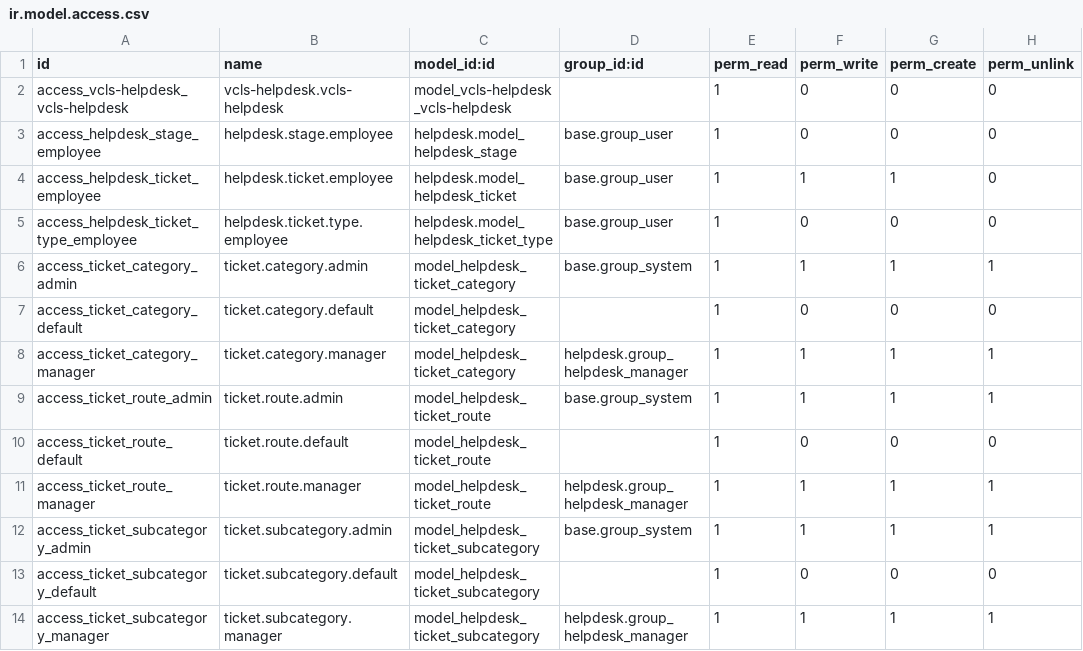
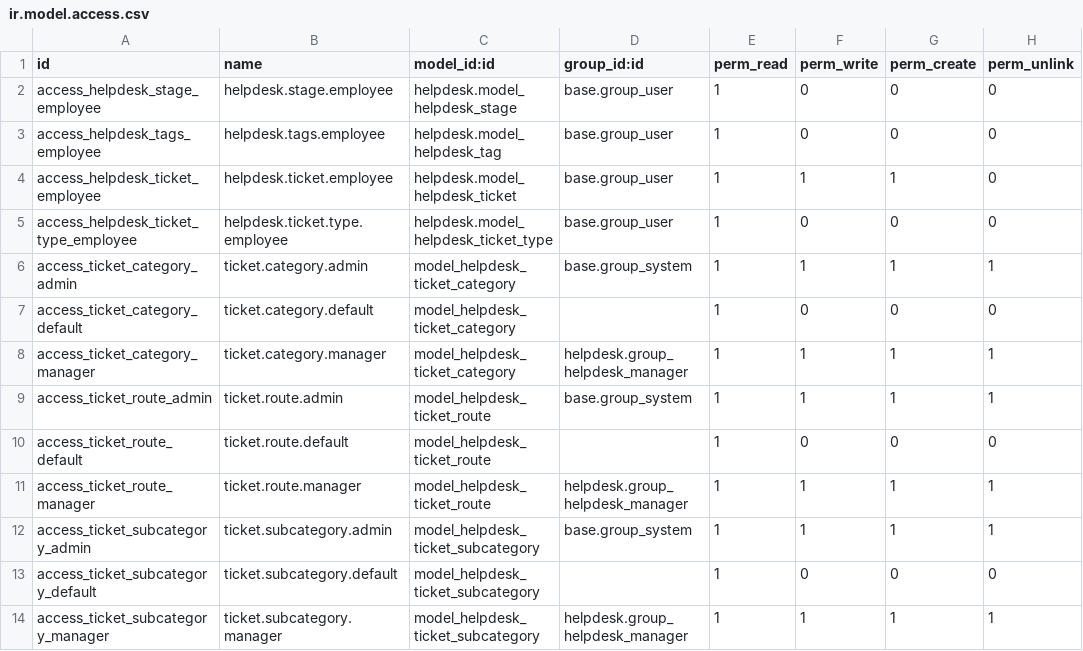
Before and after one commit to suningwz/odoo-vcls-module, a CSV file: vcls-helpdesk/security/ir.model.access.csv, drawn as a sheet.

Commit message:
helpdesk slit debugged

```diff
--- a/vcls-helpdesk/security/ir.model.access.csv
+++ b/vcls-helpdesk/security/ir.model.access.csv
@@ -1,4 +1,4 @@
 id,name,model_id:id,group_id:id,perm_read,perm_write,perm_create,perm_unlink
-access_vcls-helpdesk_vcls-helpdesk,vcls-helpdesk.vcls-helpdesk,model_vcls-helpdesk_vcls-helpdesk,,1,0,0,0
 access_helpdesk_stage_employee,helpdesk.stage.employee,helpdesk.model_helpdesk_stage,base.group_user,1,0,0,0
+access_helpdesk_tags_employee,helpdesk.tags.employee,helpdesk.model_helpdesk_tag,base.group_user,1,0,0,0
 access_helpdesk_ticket_employee,helpdesk.ticket.employee,helpdesk.model_helpdesk_ticket,base.group_user,1,1,1,0
```
Also changed, not shown: 4 other files.
